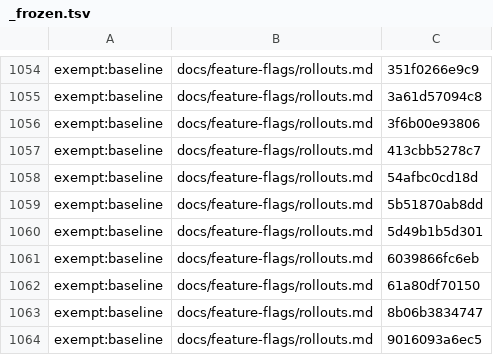
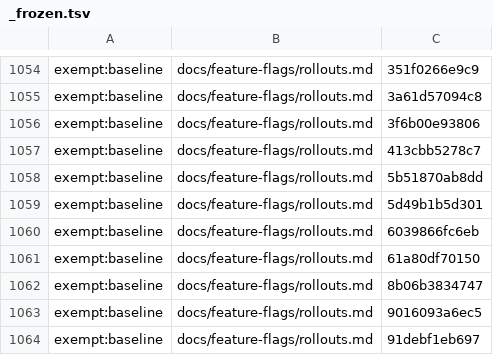
Before and after one commit to Controlvar/controlvar, a TSV file: docs/_claims/_frozen.tsv, drawn as a sheet; only a part is shown, gaps mark what is left out; the shorter side is filled out with more unchanged rows.

```diff
--- a/docs/_claims/_frozen.tsv
+++ b/docs/_claims/_frozen.tsv
@@ -1057,3 +1057,2 @@ exempt:baseline	docs/feature-flags/rollouts.md	3f6b00e93806
 exempt:baseline	docs/feature-flags/rollouts.md	413cbb5278c7
-exempt:baseline	docs/feature-flags/rollouts.md	54afbc0cd18d
 exempt:baseline	docs/feature-flags/rollouts.md	5b51870ab8dd
```
Also changed, not shown: 11 other files.
